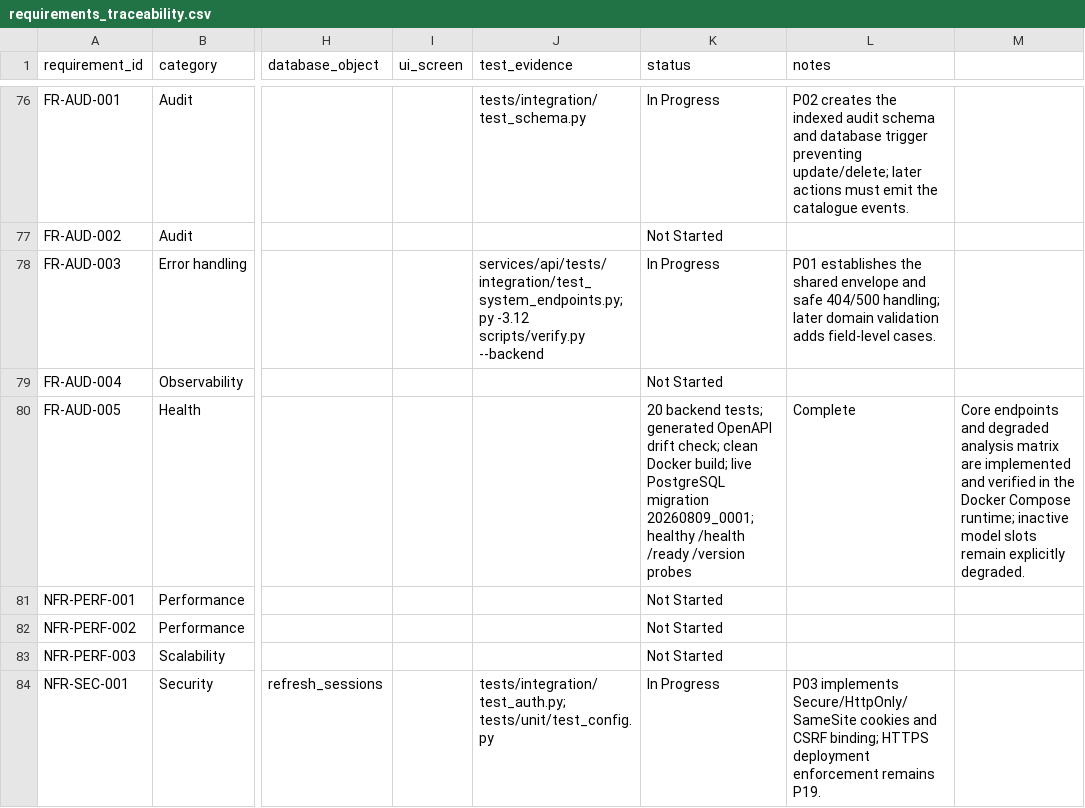
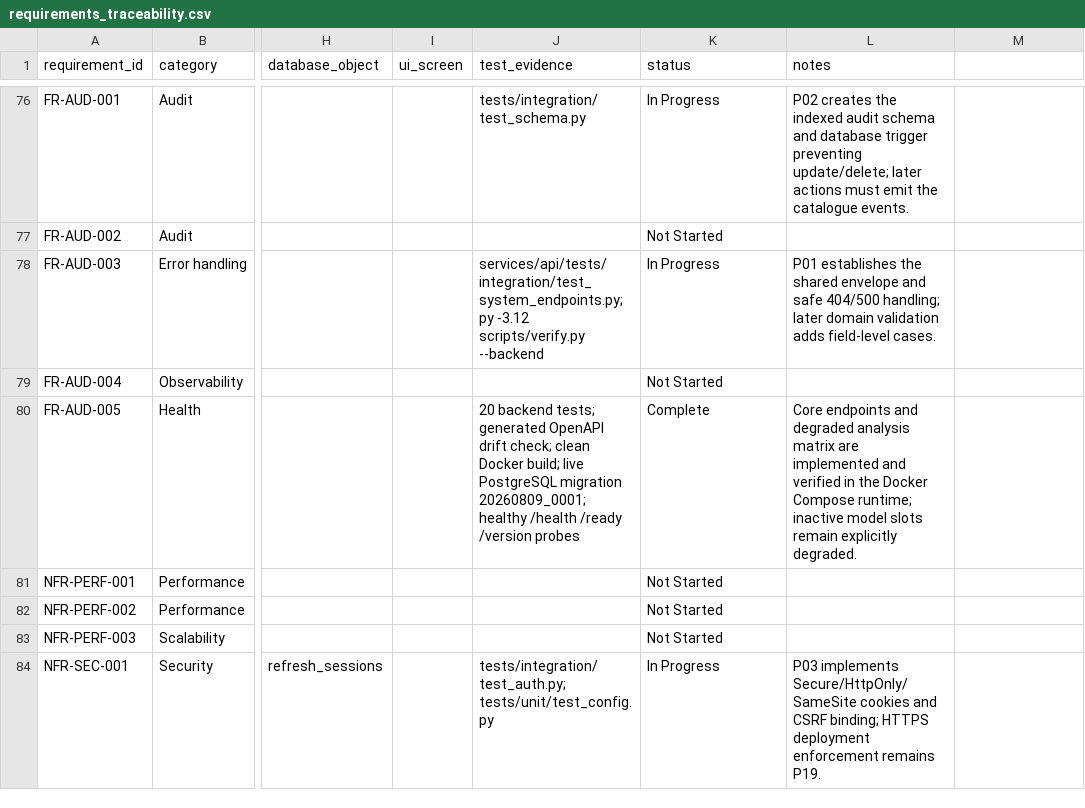
Before and after one commit to davidagyekum/momo-fraud-detection, a CSV file: requirements_traceability.csv, drawn as a sheet; only a part is shown, gaps mark what is left out; the diff covers the shown part only; the diff names each change by its address in the sheet, - before the commit and + after, or states it on an @@ line.

Commit message:
docs(handoff): record P04 verification evidence

```diff
--- a/requirements_traceability.csv
+++ b/requirements_traceability.csv
-J80 (test_evidence): (empty)
+J80 (test_evidence): 20 backend tests; generated OpenAPI drift check; clean Docker build; live PostgreSQL migration 20260809_0001; healthy /health /ready /version probes
-K80 (status): 20 backend tests; generated OpenAPI drift check; clean Docker build; live PostgreSQL migration 20260809_0001; healthy /health /ready /version probes
+K80 (status): Complete
-L80 (notes): Complete
+L80 (notes): Core endpoints and degraded analysis matrix are implemented and verified in the Docker Compose runtime; inactive model slots remain explicitly degraded.
-M80: Core endpoints and degraded analysis matrix are implemented and verified in the Docker Compose runtime; inactive model slots remain explicitly degraded.
+M80: (empty)
```
Also changed, not shown: 50 edited cells elsewhere in this file, backlog.csv, 4 other files.
